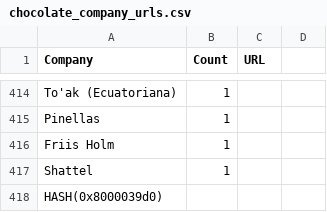
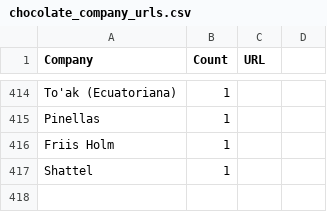
Before and after one commit to jilek/DataBootcampFinalProject, a CSV file: Bruce/dashboard/chocolate_company_urls.csv, drawn as a sheet; only a part is shown, gaps mark what is left out; the diff names each change by its address in the sheet, - before the commit and + after, or states it on an @@ line.

Commit message:
updates to chocolate_company_urls.{csv,json}

```diff
--- a/Bruce/dashboard/chocolate_company_urls.csv
+++ b/Bruce/dashboard/chocolate_company_urls.csv
-row 418: HASH(0x8000039d0)
```
Also changed, not shown: 2 other files.
